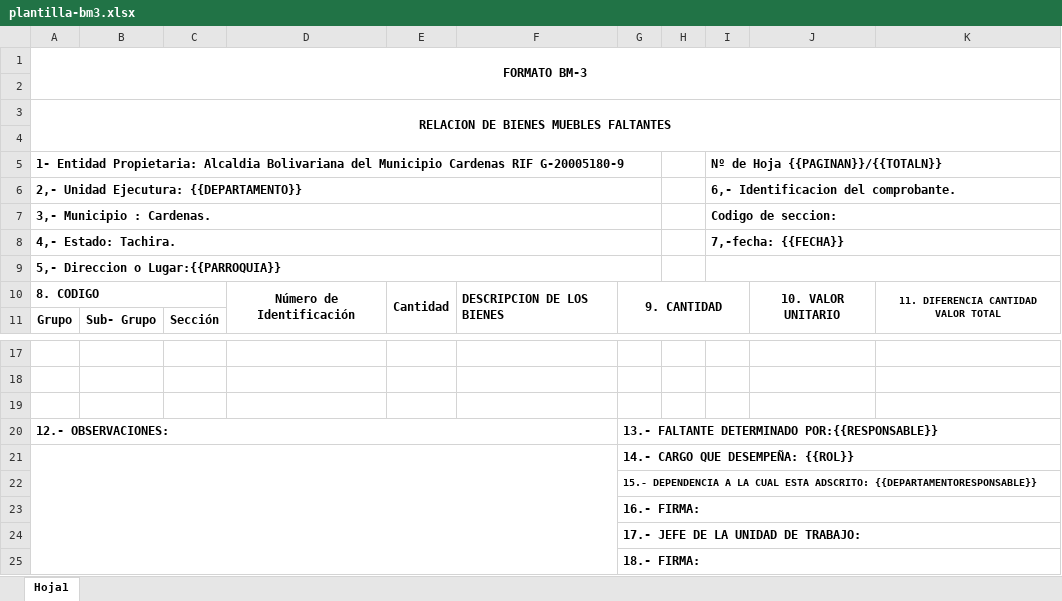
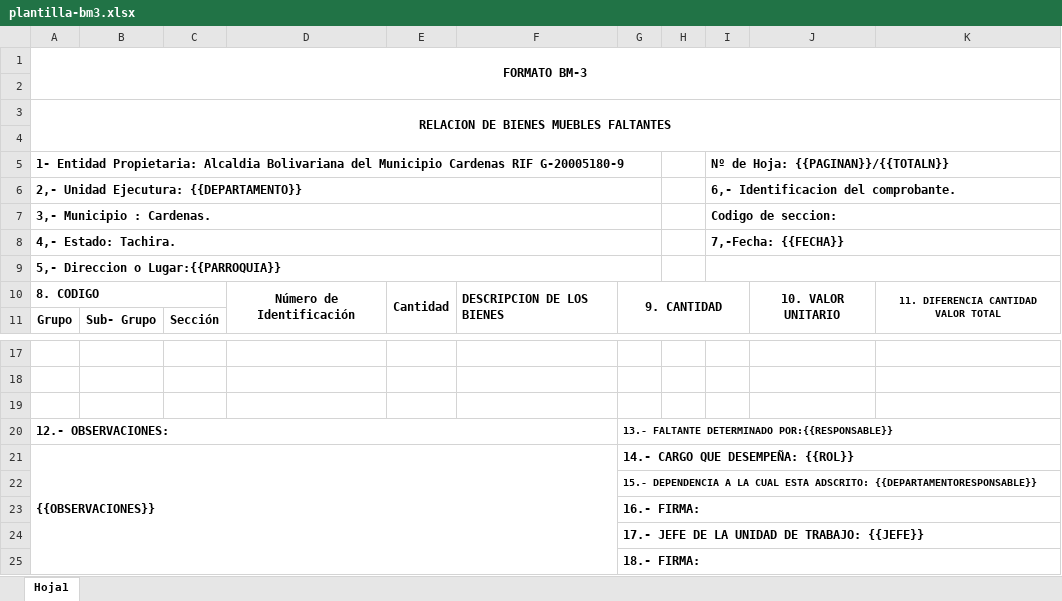
Before and after one commit to Bit9-A/SistBienes-Backend, an Excel workbook: plantillas/plantilla-bm3.xlsx, sheet Hoja1, drawn as a sheet; only a part is shown, gaps mark what is left out; values as stored, in another font and other column widths than the file's, no borders; the diff names each change by its address in the sheet, - before the commit and + after, or states it on an @@ line.

Commit message:
Cambios en el Excel BM3

```diff
--- a/plantillas/plantilla-bm3.xlsx (sheet Hoja1)
+++ b/plantillas/plantilla-bm3.xlsx (sheet Hoja1)
-I5: Nº de Hoja {{PAGINAN}}/{{TOTALN}}
+I5: Nº de Hoja: {{PAGINAN}}/{{TOTALN}}
-I8: 7,-fecha: {{FECHA}}
+I8: 7,-Fecha: {{FECHA}}
@@ G20 text size: smaller @@
-A21: (empty)
+A21: {{OBSERVACIONES}}
-G24: 17.- JEFE DE LA UNIDAD DE TRABAJO:
+G24: 17.- JEFE DE LA UNIDAD DE TRABAJO: {{JEFE}}
```
Also changed, not shown: 5 other files.
